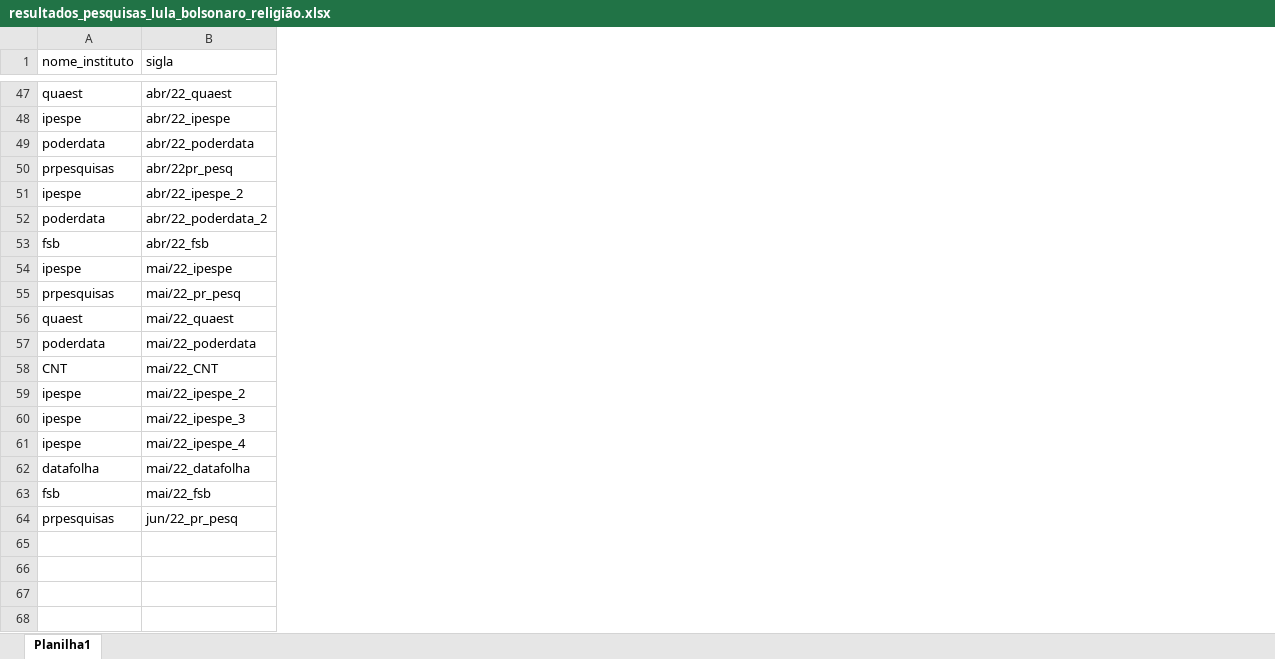
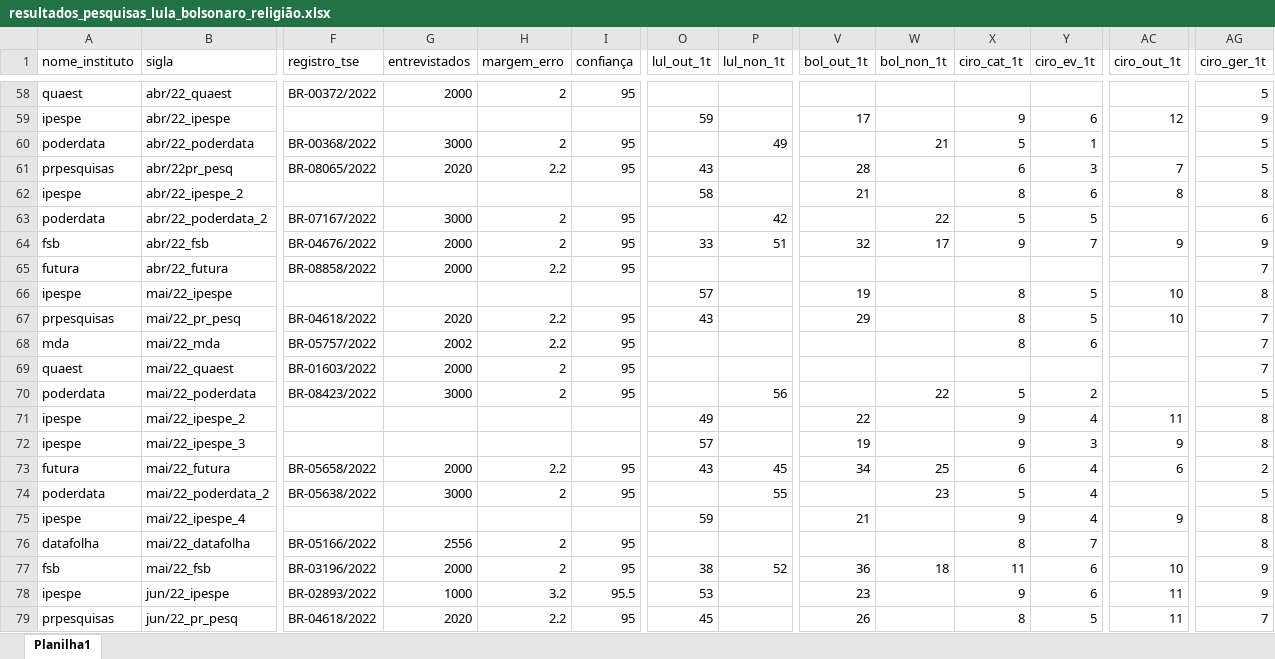
Before and after one commit to andregerardi/app-agregador-pesquisas, an Excel workbook: resultados_pesquisas_lula_bolsonaro_religião.xlsx, sheet Planilha1, drawn as a sheet; only a part is shown, gaps mark what is left out; values as stored, in another font and other column widths than the file's, no cell formats; removed rows and columns are numbered as before the commit, all else as after; rows hold the shown columns only; the diff covers the shown part only; the diff names each change by its address in the sheet, - before the commit and + after, or states it on an @@ line.

```diff
--- a/resultados_pesquisas_lula_bolsonaro_religião.xlsx (sheet Planilha1)
+++ b/resultados_pesquisas_lula_bolsonaro_religião.xlsx (sheet Planilha1)
+column F (registro_tse), rows 58-64: BR-00372/2022 |  | BR-00368/2022 | BR-08065/2022 |  | BR-07167/2022 | BR-04676/2022; row 67: BR-04618/2022; rows 69-70: BR-01603/2022 | BR-08423/2022; rows 76-77: BR-05166/2022 | BR-03196/2022; row 79: BR-04618/2022
+column G (entrevistados), rows 58-64: 2000 |  | 3000 | 2020 |  | 3000 | 2000; row 67: 2020; rows 69-70: 2000 | 3000; rows 76-77: 2556 | 2000; row 79: 2020
+column H (margem_erro), rows 58-64: 2 |  | 2 | 2.2 |  | 2 | 2; row 67: 2.2; rows 69-70: 2 | 2; rows 76-77: 2 | 2; row 79: 2.2
+column I (confiança), rows 58-64: 95 |  | 95 | 95 |  | 95 | 95; row 67: 95; rows 69-70: 95 | 95; rows 76-77: 95 | 95; row 79: 95
+column O (lul_out_1t), rows 59-64: 59 |  | 43 | 58 |  | 33; rows 66-67: 57 | 43; rows 71-72: 49 | 57; rows 75-77: 59 |  | 38; row 79: 45
+column P (lul_non_1t), rows 60-64: 49 |  |  | 42 | 51; row 70: 56; row 77: 52
+column V (bol_out_1t), rows 59-64: 17 |  | 28 | 21 |  | 32; rows 66-67: 19 | 29; rows 71-72: 22 | 19; rows 75-77: 21 |  | 36; row 79: 26
+column W (bol_non_1t), rows 60-64: 21 |  |  | 22 | 17; row 70: 22; row 77: 18
+column X (ciro_cat_1t), rows 59-64: 9 | 5 | 6 | 8 | 5 | 9; rows 66-67: 8 | 8; rows 70-72: 5 | 9 | 9; rows 75-77: 9 | 8 | 11; row 79: 8
+column Y (ciro_ev_1t), rows 59-64: 6 | 1 | 3 | 6 | 5 | 7; rows 66-67: 5 | 5; rows 70-72: 2 | 4 | 3; rows 75-77: 4 | 7 | 6; row 79: 5
+column AC (ciro_out_1t), rows 59-64: 12 |  | 7 | 8 |  | 9; rows 66-67: 10 | 10; rows 71-72: 11 | 9; rows 75-77: 9 |  | 10; row 79: 11
+column AG (ciro_ger_1t), rows 58-64: 5 | 9 | 5 | 5 | 8 | 6 | 9; rows 66-67: 8 | 7; rows 69-72: 7 | 5 | 8 | 8; rows 75-77: 8 | 8 | 9; row 79: 7
+row 65: futura | abr/22_futura | BR-08858/2022 | 2000 | 2.2 | 95 |  |  |  |  |  |  |  | 7
+row 68: mda | mai/22_mda | BR-05757/2022 | 2002 | 2.2 | 95 |  |  |  |  | 8 | 6 |  | 7
-row 58: CNT | mai/22_CNT
+row 73: futura | mai/22_futura | BR-05658/2022 | 2000 | 2.2 | 95 | 43 | 45 | 34 | 25 | 6 | 4 | 6 | 2
+row 74: poderdata | mai/22_poderdata_2 | BR-05638/2022 | 3000 | 2 | 95 |  | 55 |  | 23 | 5 | 4 |  | 5
+row 78: ipespe | jun/22_ipespe | BR-02893/2022 | 1000 | 3.2 | 95.5 | 53 |  | 23 |  | 9 | 6 | 11 | 9
```
Also changed, not shown: 11 added rows, 20 added columns, 3 removed columns and 60 edited cells elsewhere in this sheet, cell formats, 1 other file.
